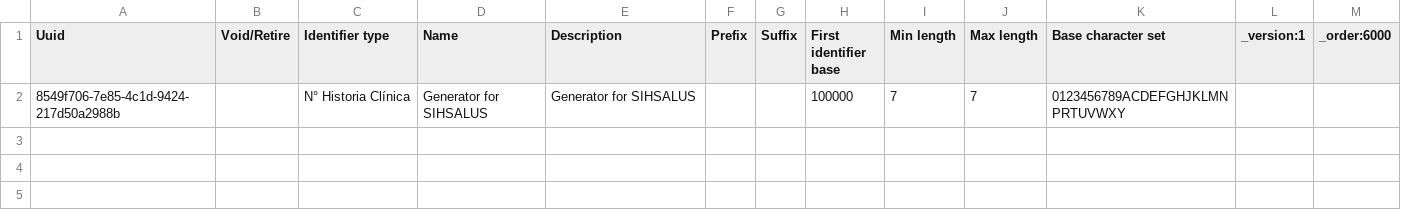
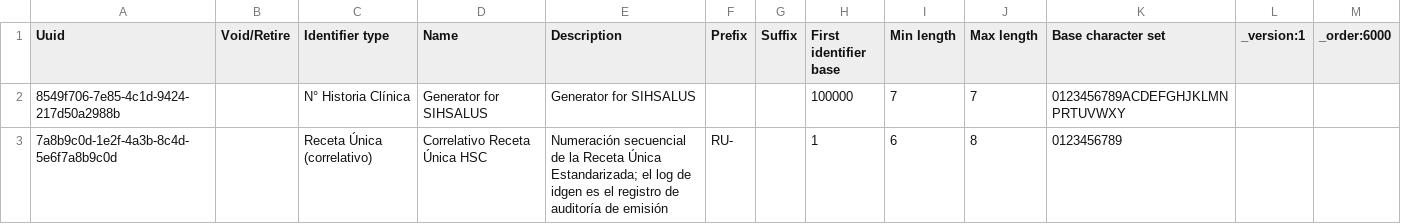
Before and after one commit to PROYECTO-SANTACLOTILDE/sihsalus-content-referenceapplication, a CSV file: configuration/backend_configuration/idgen/sihsalus-idgen.csv, drawn as a sheet.

```diff
--- a/configuration/backend_configuration/idgen/sihsalus-idgen.csv
+++ b/configuration/backend_configuration/idgen/sihsalus-idgen.csv
@@ -2 +2,2 @@ Uuid,Void/Retire,Identifier type,Name,Description,Prefix,Suffix,First identifier
 8549f706-7e85-4c1d-9424-217d50a2988b,,N° Historia Clínica,Generator for SIHSALUS,Generator for SIHSALUS,,,100000,7,7,0123456789ACDEFGHJKLMNPRTUVWXY,,
+7a8b9c0d-1e2f-4a3b-8c4d-5e6f7a8b9c0d,,Receta Única (correlativo),Correlativo Receta Única HSC,"Numeración secuencial de la Receta Única Estandarizada; el log de idgen es el registro de auditoría de emisión",RU-,,1,6,8,0123456789,,
```
Also changed, not shown: configuration/backend_configuration/patientidentifiertypes/patientidentifiertypes.csv.
